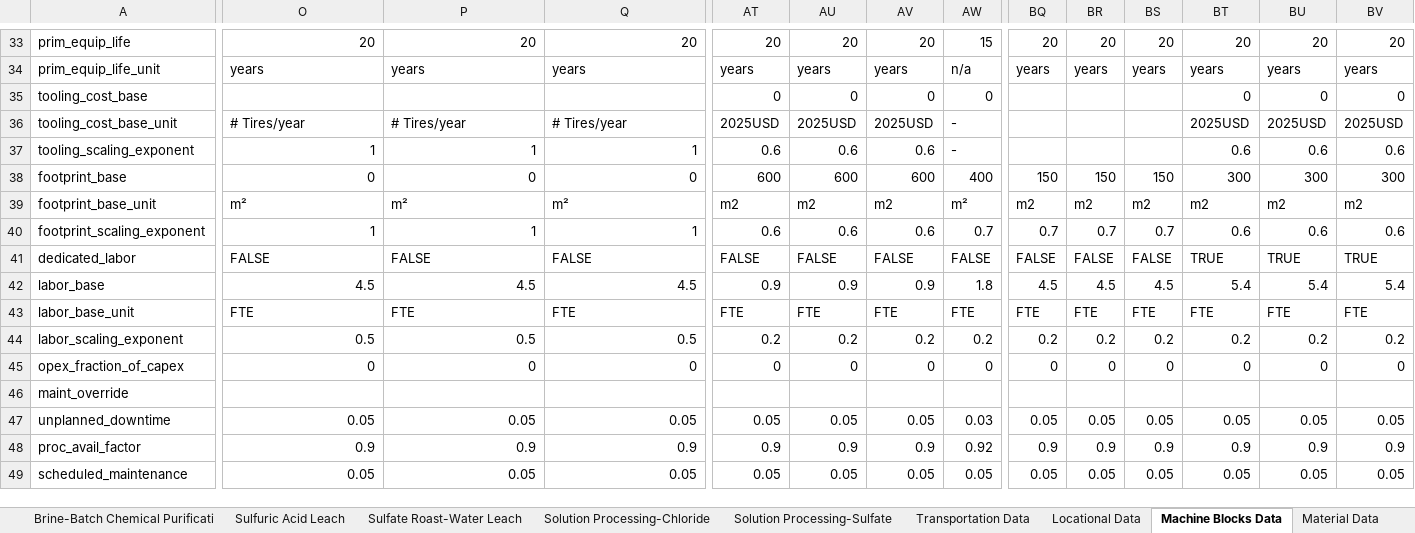
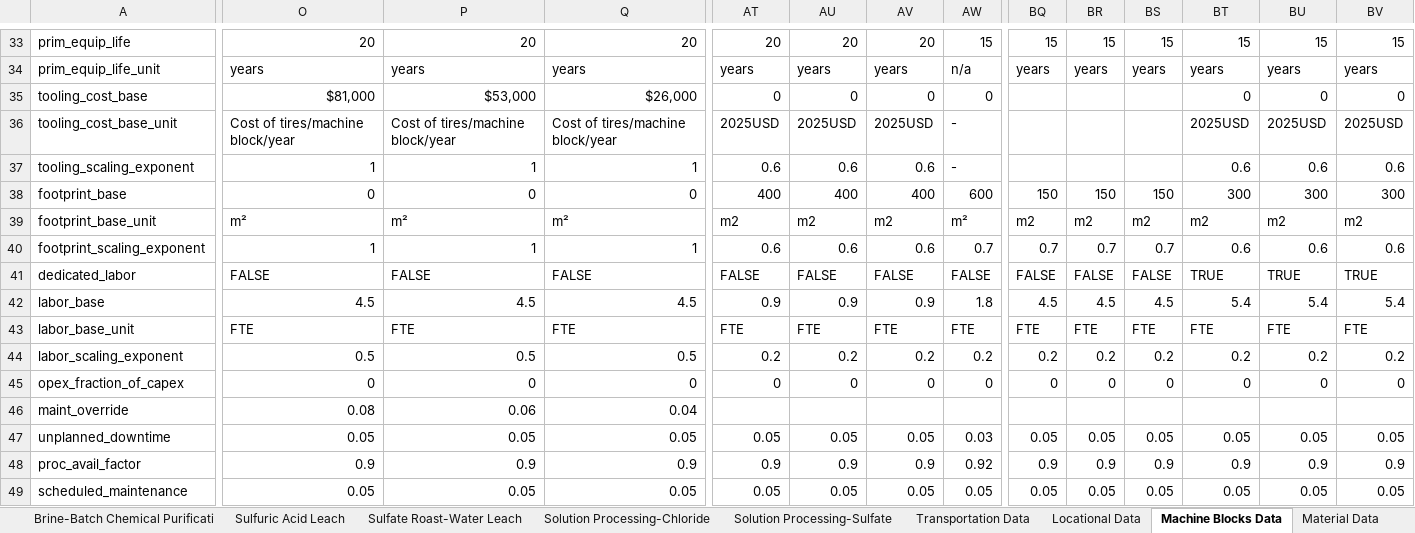
Before and after one commit to acheng98/Lithium-Interventions, an Excel workbook: Processing Models/data/Master Data File.xlsx, sheet Machine Blocks Data, drawn as a sheet; only a part is shown, gaps mark what is left out; values as stored, in another font and other column widths than the file's, no cell formats; charts and pictures not drawn; the diff covers the shown part only; the diff names each change by its address in the sheet, - before the commit and + after, or states it on an @@ line.

```diff
--- a/Processing Models/data/Master Data File.xlsx (sheet Machine Blocks Data)
+++ b/Processing Models/data/Master Data File.xlsx (sheet Machine Blocks Data)
-BQ33: 20
+BQ33: 15
-BR33: 20
+BR33: 15
-BS33: 20
+BS33: 15
-BT33: 20
+BT33: 15
-BU33: 20
+BU33: 15
-BV33: 20
+BV33: 15
-O35: (empty)
+O35: $81,000
-P35: (empty)
+P35: $53,000
-Q35: (empty)
+Q35: $26,000
-O36: # Tires/year
+O36: Cost of tires/machine block/year
-P36: # Tires/year
+P36: Cost of tires/machine block/year
-Q36: # Tires/year
+Q36: Cost of tires/machine block/year
-AT38: 600
+AT38: 400
-AU38: 600
+AU38: 400
-AV38: 600
+AV38: 400
-AW38: 400
+AW38: 600
-O46: (empty)
+O46: 0.08
-P46: (empty)
+P46: 0.06
-Q46: (empty)
+Q46: 0.04
```
Also changed, not shown: 126 edited cells elsewhere in this sheet, sheet Project-Specific Data, sheet Locational Data, sheet Material Data, sheet Transportation Data, sheet Sulfuric Acid Leach, sheet Solution Processing-Chloride, 7 more sheets, other sheet tabs, cell formats, formulas that keep their value, 46 other files.
